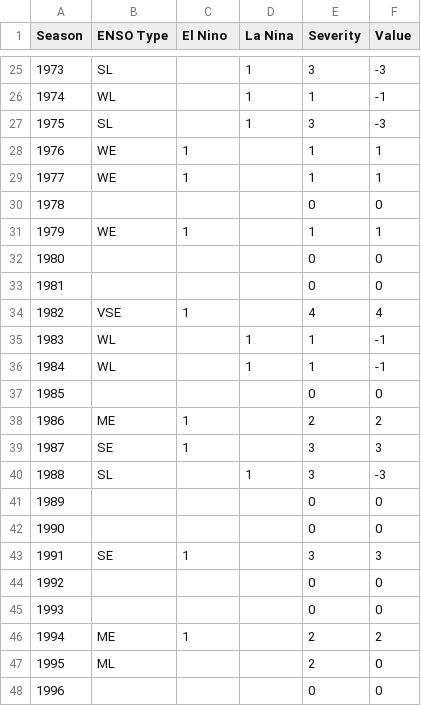
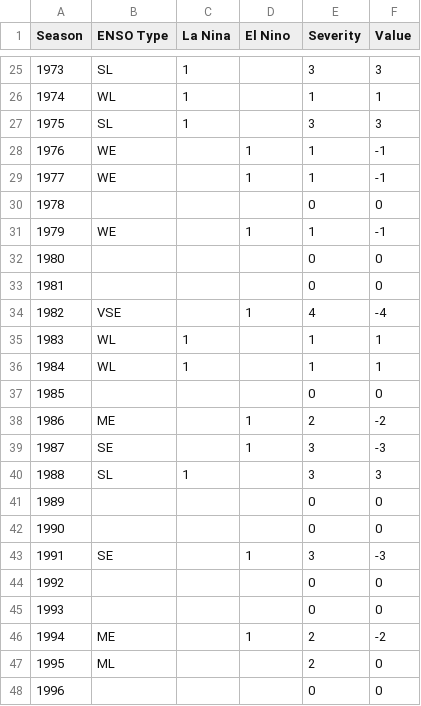
Before and after one commit to tammyzhang-1/hurricanes, a CSV file: oni.csv, drawn as a sheet; only a part is shown, gaps mark what is left out; the diff covers the shown part only.

```diff
--- a/oni.csv
+++ b/oni.csv
@@ -1 +1 @@
-Season,ENSO Type,El Nino,La Nina,Severity,Value
+Season,ENSO Type,La Nina,El Nino,Severity,Value
@@ -25,23 +25,23 @@
-1973,SL,,1,3,-3
-1974,WL,,1,1,-1
-1975,SL,,1,3,-3
-1976,WE,1,,1,1
-1977,WE,1,,1,1
+1973,SL,1,,3,3
+1974,WL,1,,1,1
+1975,SL,1,,3,3
+1976,WE,,1,1,-1
+1977,WE,,1,1,-1
 1978,,,,0,0
-1979,WE,1,,1,1
+1979,WE,,1,1,-1
 1980,,,,0,0
 1981,,,,0,0
-1982,VSE,1,,4,4
-1983,WL,,1,1,-1
-1984,WL,,1,1,-1
+1982,VSE,,1,4,-4
+1983,WL,1,,1,1
+1984,WL,1,,1,1
 1985,,,,0,0
-1986,ME,1,,2,2
-1987,SE,1,,3,3
-1988,SL,,1,3,-3
+1986,ME,,1,2,-2
+1987,SE,,1,3,-3
+1988,SL,1,,3,3
 1989,,,,0,0
 1990,,,,0,0
-1991,SE,1,,3,3
+1991,SE,,1,3,-3
 1992,,,,0,0
 1993,,,,0,0
-1994,ME,1,,2,2
+1994,ME,,1,2,-2
 1995,ML,,,2,0
```
Also changed, not shown: 111 edited cells elsewhere in this file, 1 other file.
